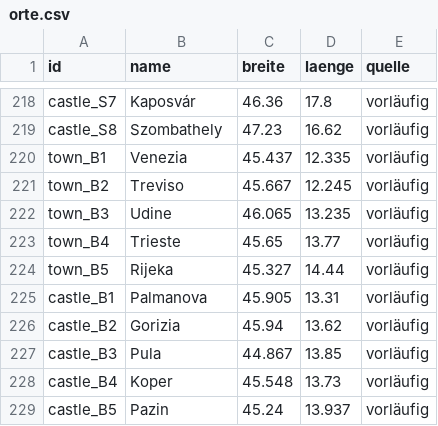
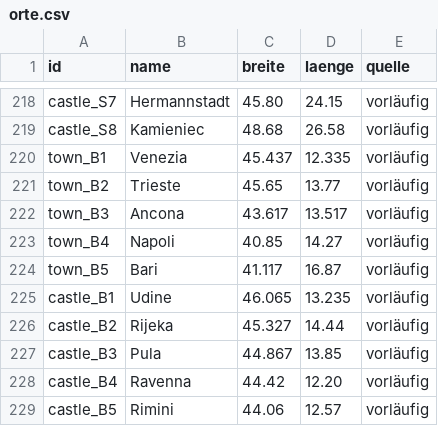
Before and after one commit to KamKnez/bannerlord_balkan, a CSV file: data/weltkarte/orte.csv, drawn as a sheet; only a part is shown, gaps mark what is left out; the diff covers the shown part only; the diff names each change by its address in the sheet, - before the commit and + after, or states it on an @@ line.

```diff
--- a/data/weltkarte/orte.csv
+++ b/data/weltkarte/orte.csv
-B218 (name): Kaposvár
+B218 (name): Hermannstadt
-C218 (breite): 46.36
+C218 (breite): 45.80
-D218 (laenge): 17.8
+D218 (laenge): 24.15
-B219 (name): Szombathely
+B219 (name): Kamieniec
-C219 (breite): 47.23
+C219 (breite): 48.68
-D219 (laenge): 16.62
+D219 (laenge): 26.58
-B221 (name): Treviso
+B221 (name): Trieste
-C221 (breite): 45.667
+C221 (breite): 45.65
-D221 (laenge): 12.245
+D221 (laenge): 13.77
-B222 (name): Udine
+B222 (name): Ancona
-C222 (breite): 46.065
+C222 (breite): 43.617
-D222 (laenge): 13.235
+D222 (laenge): 13.517
-B223 (name): Trieste
+B223 (name): Napoli
-C223 (breite): 45.65
+C223 (breite): 40.85
-D223 (laenge): 13.77
+D223 (laenge): 14.27
-B224 (name): Rijeka
+B224 (name): Bari
-C224 (breite): 45.327
+C224 (breite): 41.117
-D224 (laenge): 14.44
+D224 (laenge): 16.87
-B225 (name): Palmanova
+B225 (name): Udine
-C225 (breite): 45.905
+C225 (breite): 46.065
-D225 (laenge): 13.31
+D225 (laenge): 13.235
-B226 (name): Gorizia
+B226 (name): Rijeka
-C226 (breite): 45.94
+C226 (breite): 45.327
-D226 (laenge): 13.62
+D226 (laenge): 14.44
-B228 (name): Koper
+B228 (name): Ravenna
-C228 (breite): 45.548
+C228 (breite): 44.42
-D228 (laenge): 13.73
+D228 (laenge): 12.20
-B229 (name): Pazin
+B229 (name): Rimini
-C229 (breite): 45.24
+C229 (breite): 44.06
-D229 (laenge): 13.937
+D229 (laenge): 12.57
```
Also changed, not shown: 130 edited cells elsewhere in this file, 7 other files.
